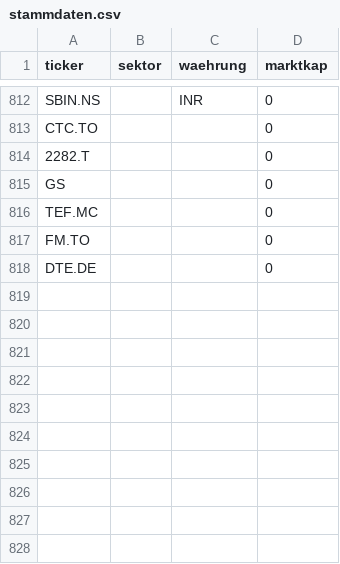
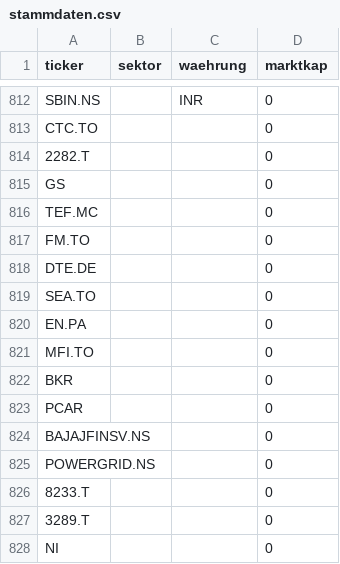
Before and after one commit to JNstocks/screener, a CSV file: daten/stammdaten.csv, drawn as a sheet; only a part is shown, gaps mark what is left out.

```diff
--- a/daten/stammdaten.csv
+++ b/daten/stammdaten.csv
@@ -818 +818,11 @@ FM.TO,,,0
 DTE.DE,,,0
+SEA.TO,,,0
+EN.PA,,,0
+MFI.TO,,,0
+BKR,,,0
+PCAR,,,0
+BAJAJFINSV.NS,,,0
+POWERGRID.NS,,,0
+8233.T,,,0
+3289.T,,,0
+NI,,,0
```
Also changed, not shown: daten/grosse5.csv, 3 other files.
